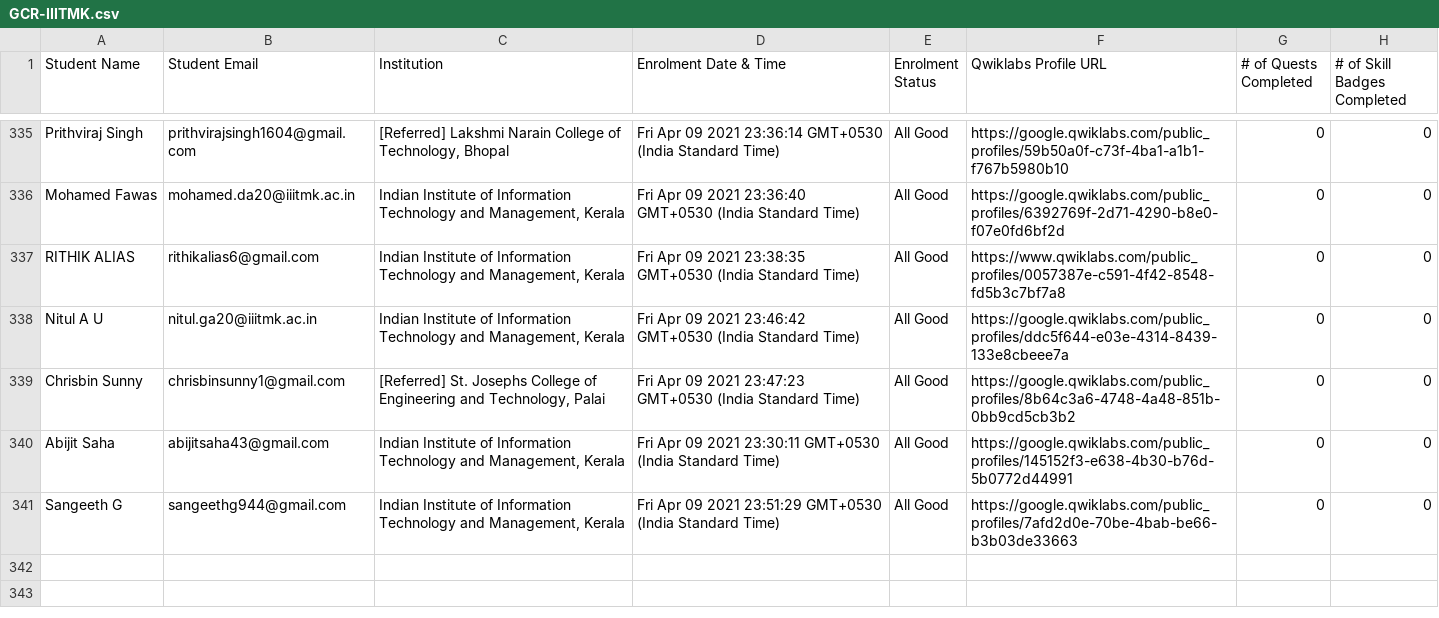
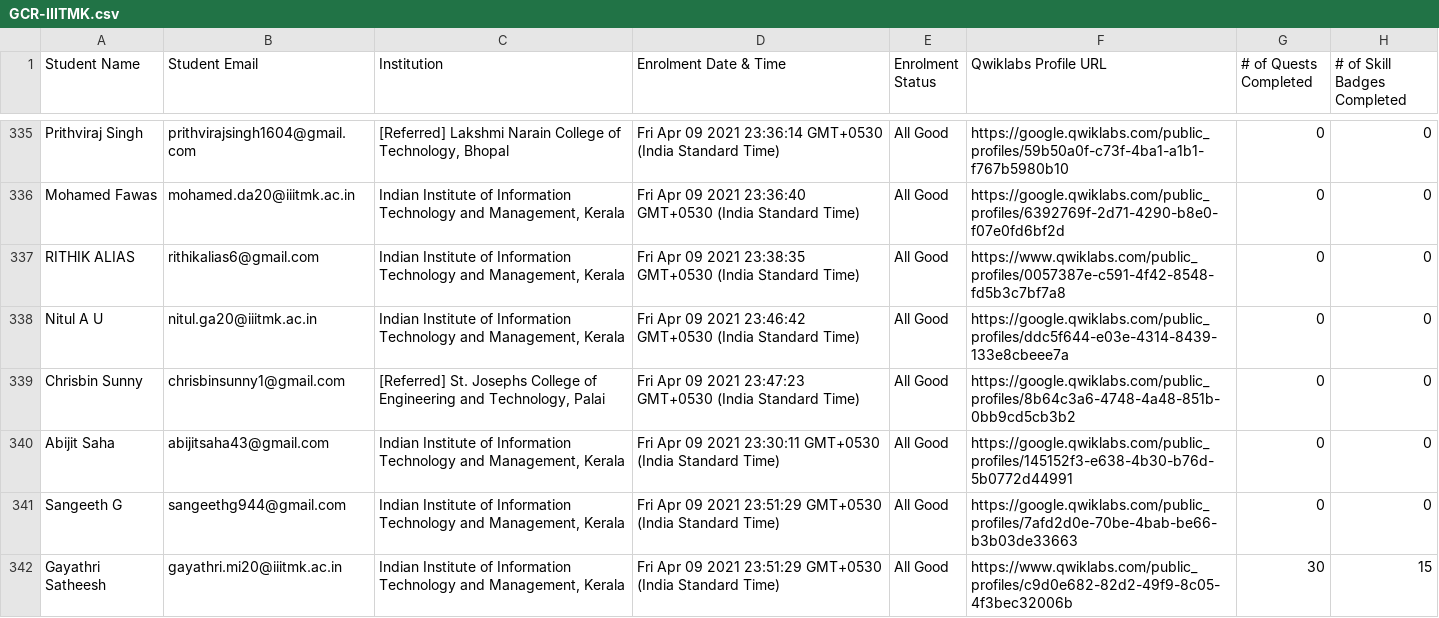
Before and after one commit to geeythree/gcr_enrollment, a CSV file: GCR-IIITMK.csv, drawn as a sheet; only a part is shown, gaps mark what is left out; the diff names each change by its address in the sheet, - before the commit and + after, or states it on an @@ line.

Commit message:
Update GCR-IIITMK.csv

```diff
--- a/GCR-IIITMK.csv
+++ b/GCR-IIITMK.csv
+row 342: Gayathri Satheesh | gayathri.mi20@iiitmk.ac.in | Indian Institute of Information Technology and Management, Kerala | Fri Apr 09 2021 23:51:29 GMT+0530 (India Standard Time) | All Good | https://www.qwiklabs.com/public_profiles/c9d0e682-82d2-49f9-8c05-4f3bec32006b | 30 | 15
```
